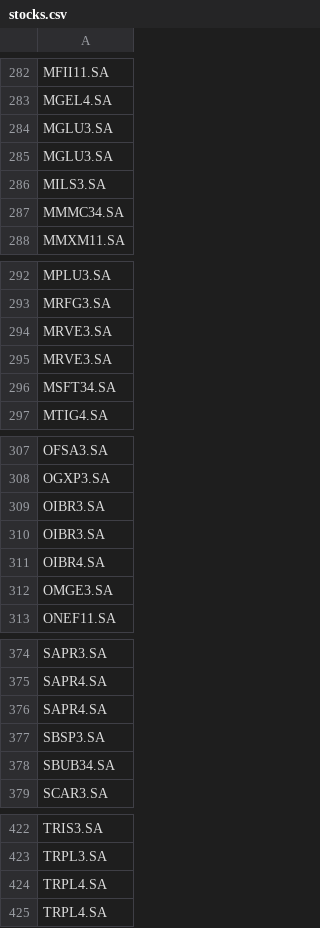
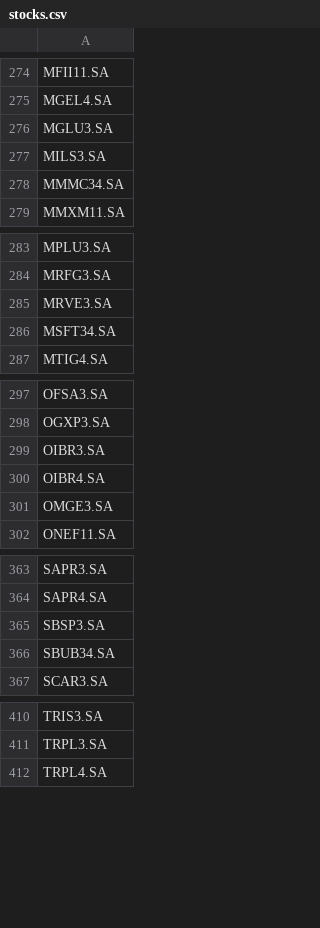
Before and after one commit to emersonsoaressc/economics, a CSV file: base_csv/stocks.csv, drawn as a sheet; only a part is shown, gaps mark what is left out; the diff covers the shown part only.

```diff
--- a/base_csv/stocks.csv
+++ b/base_csv/stocks.csv
@@ -284,3 +276,2 @@ MGEL4.SA
 MGLU3.SA
-MGLU3.SA
 MILS3.SA
@@ -293,3 +284,2 @@ MPLU3.SA
 MRFG3.SA
-MRVE3.SA
 MRVE3.SA
@@ -308,3 +298,2 @@ OFSA3.SA
 OGXP3.SA
-OIBR3.SA
 OIBR3.SA
@@ -375,3 +364,2 @@ SAPR3.SA
 SAPR4.SA
-SAPR4.SA
 SBSP3.SA
@@ -423,3 +411,2 @@ TRIS3.SA
 TRPL3.SA
-TRPL4.SA
 TRPL4.SA
```
Also changed, not shown: 8 removed rows elsewhere in this file.
